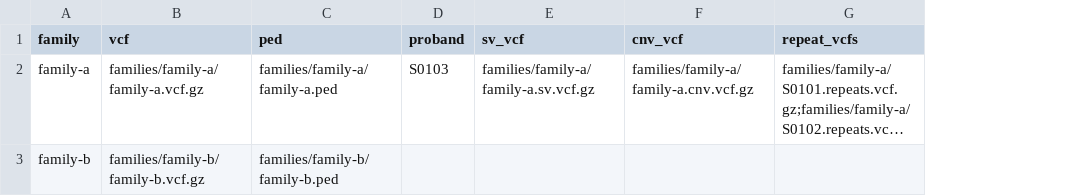
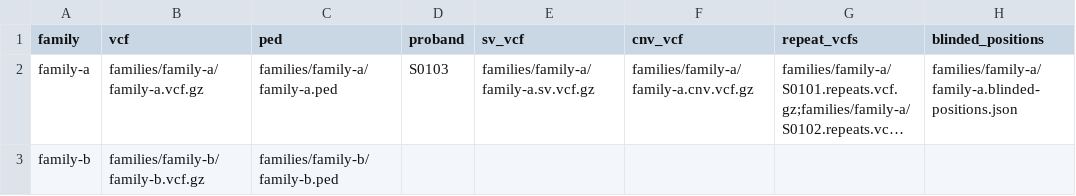
Before and after one commit to populationgenomics/case-annotation-pipeline, a CSV file: contract/examples/families.csv, drawn as a sheet; long unchanged cells end in …; the diff names each change by its address in the sheet, - before the commit and + after, or states it on an @@ line.

Commit message:
Leave ClinVar and dbSNP out of a family's tables at blinded positions
A families sheet has an optional column, blinded_positions, with a JSON
file of intervals for the family. The family's variants and sv tables
then hold a null in the ClinVar columns and in rsids of the rows that an
entry reaches, as a row without a record does. The unions are unchanged.

An entry of a small variant reaches every allele whose REF lies within
one base of it, and the sv records written as a sequence by the same
test on their normalised allele. An entry of a structural variant
reaches the sv records at a reciprocal overlap of 0.5 or more, and no
row of variants.

The values are emptied in the queries that the tables are written from.
The manifest says whether a file was given and holds nothing else of it.
FAMILY_CHECK reads the file before anything is annotated.

An including pipeline gives each family as eight values, the last of
them the file, so the pipeline's version is 0.6.0. The tables' version
stays 0.5.0.

```diff
--- a/contract/examples/families.csv
+++ b/contract/examples/families.csv
+column H (blinded_positions), row 2: families/family-a/family-a.blinded-positions.json
```
Also changed, not shown: 27 other files.
